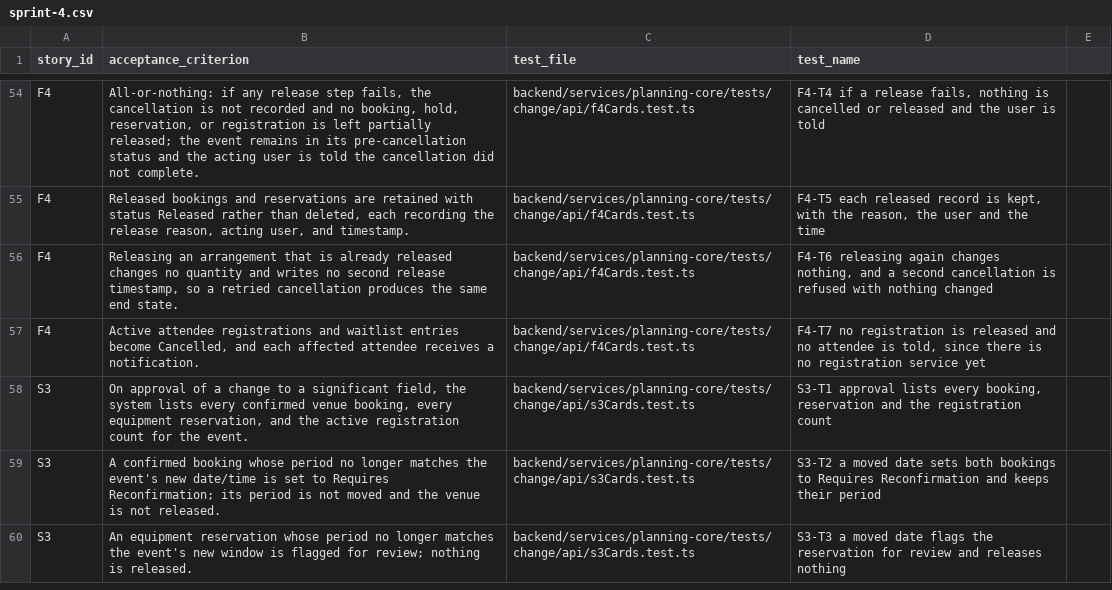
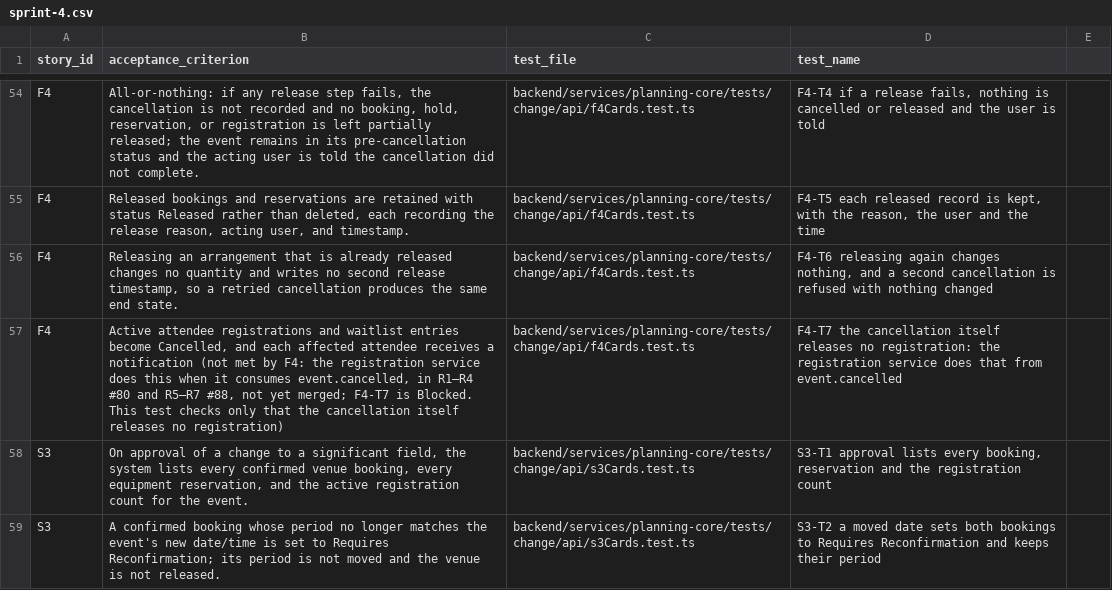
Before and after one commit to raphaelkwek/event-planning-and-venue-booking-system, a CSV file: documentation/traceability/sprint-4.csv, drawn as a sheet; only a part is shown, gaps mark what is left out; the shorter side is filled out with more unchanged rows.

Commit message:
docs(f4): mark AC4 Blocked on the registration consumer, and drop the stale EN-13 text
AC4 (registrations and waitlist cancelled, attendees told) is not met by F4: the registration service does it when it consumes event.cancelled, which R1-R4 (#80) and R5-R7 (#88) build. F4-T7 now describes that outcome and is Blocked on those two, and its sprint-4 trace row says the test covers only F4's part, so neither claims coverage any more.

EN-13 merged on 30 Oct (#73), so the 'EN-13 doesn't exist' text in the OpenAPI, the CHANGELOG entry, the F4 README and the design spec is replaced. The CHANGELOG entry and the README record the new lock order.

```diff
--- a/documentation/traceability/sprint-4.csv
+++ b/documentation/traceability/sprint-4.csv
@@ -56,3 +56,3 @@ F4,"Released bookings and reservations are retained with status Released rather
 F4,"Releasing an arrangement that is already released changes no quantity and writes no second release timestamp, so a retried cancellation produces the same end state.",backend/services/planning-core/tests/change/api/f4Cards.test.ts,"F4-T6 releasing again changes nothing, and a second cancellation is refused with nothing changed"
-F4,"Active attendee registrations and waitlist entries become Cancelled, and each affected attendee receives a notification.",backend/services/planning-core/tests/change/api/f4Cards.test.ts,"F4-T7 no registration is released and no attendee is told, since there is no registration service yet"
+F4,"Active attendee registrations and waitlist entries become Cancelled, and each affected attendee receives a notification (not met by F4: the registration service does this when it consumes event.cancelled, in R1–R4 #80 and R5–R7 #88, not yet merged; F4-T7 is Blocked. This test checks only that the cancellation itself releases no registration)",backend/services/planning-core/tests/change/api/f4Cards.test.ts,"F4-T7 the cancellation itself releases no registration: the registration service does that from event.cancelled"
 S3,"On approval of a change to a significant field, the system lists every confirmed venue booking, every equipment reservation, and the active registration count for the event.",backend/services/planning-core/tests/change/api/s3Cards.test.ts,"S3-T1 approval lists every booking, reservation and the registration count"
```
Also changed, not shown: 12 other files.
